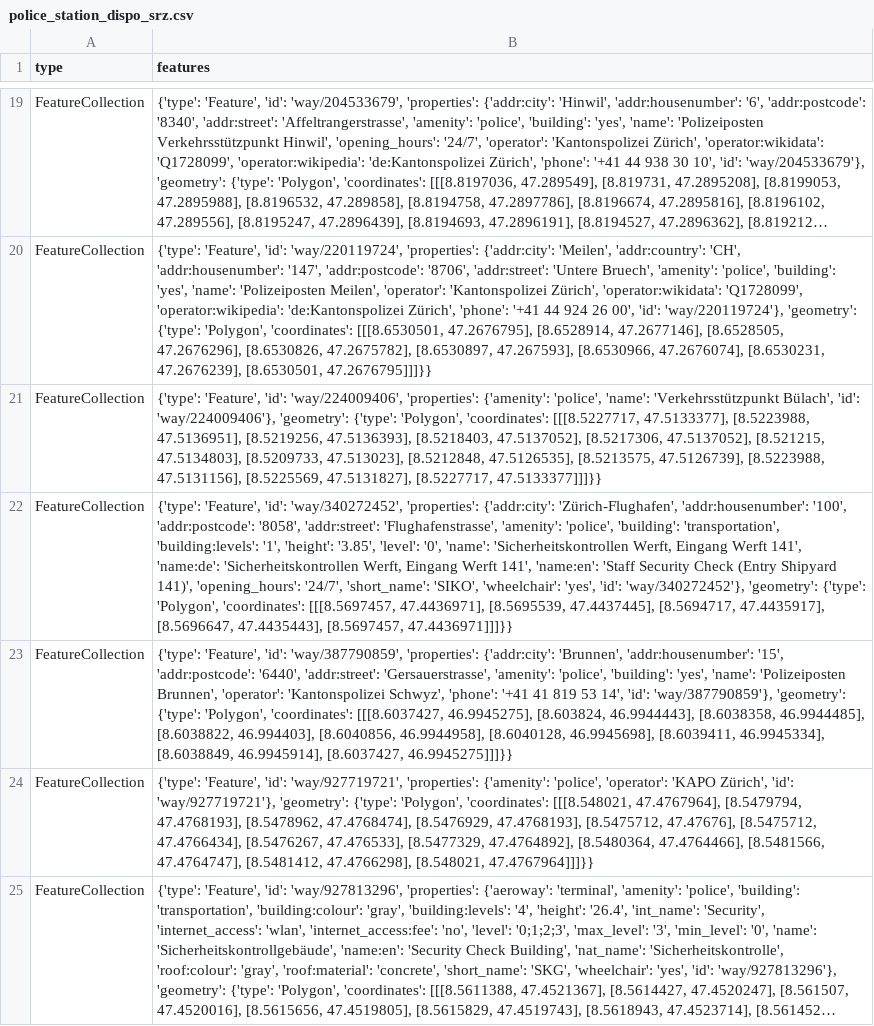
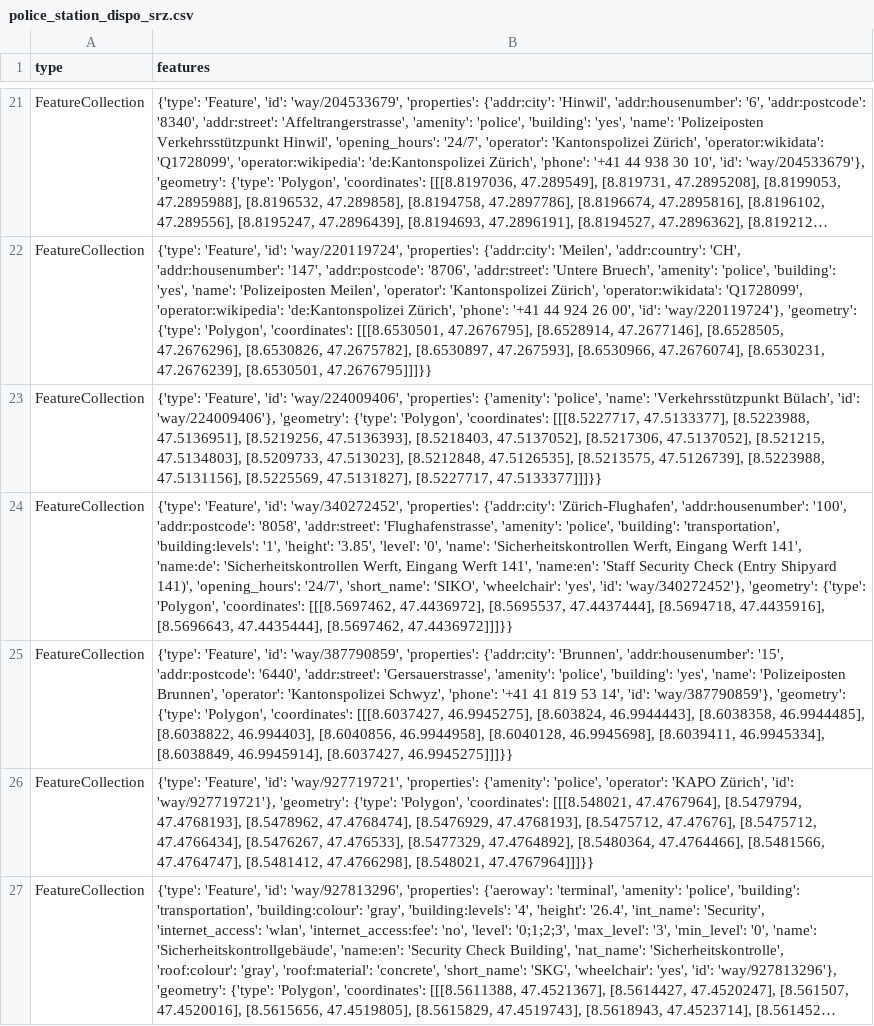
Before and after one commit to chnuessli/elz-data, a CSV file: data/csv/police_station/police_station_dispo_srz.csv, drawn as a sheet; only a part is shown, gaps mark what is left out; long unchanged cells end in …; addresses are those after the commit; the diff covers the shown part only; the diff names each change by its address in the sheet, - before the commit and + after, or states it on an @@ line.

```diff
--- a/data/csv/police_station/police_station_dispo_srz.csv
+++ b/data/csv/police_station/police_station_dispo_srz.csv
-B24 (features): …'Polygon', 'coordinates': [[[8.5697457, 47.4436971], [8.5695539, 47.4437445], [8.5694717, 47.4435917], [8.5696647, 47.4435443], [8.5697457, 47.4436971]]]}}
+B24 (features): …'Polygon', 'coordinates': [[[8.5697462, 47.4436972], [8.5695537, 47.4437444], [8.5694718, 47.4435916], [8.5696643, 47.4435444], [8.5697462, 47.4436972]]]}}
```
Also changed, not shown: 7 added rows and 4 edited cells elsewhere in this file, data/csv/access/gates/gates_dispo_srz.csv, data/csv/disaster_help_point/disaster_help_point_kt_zh.csv, 4 other files.
